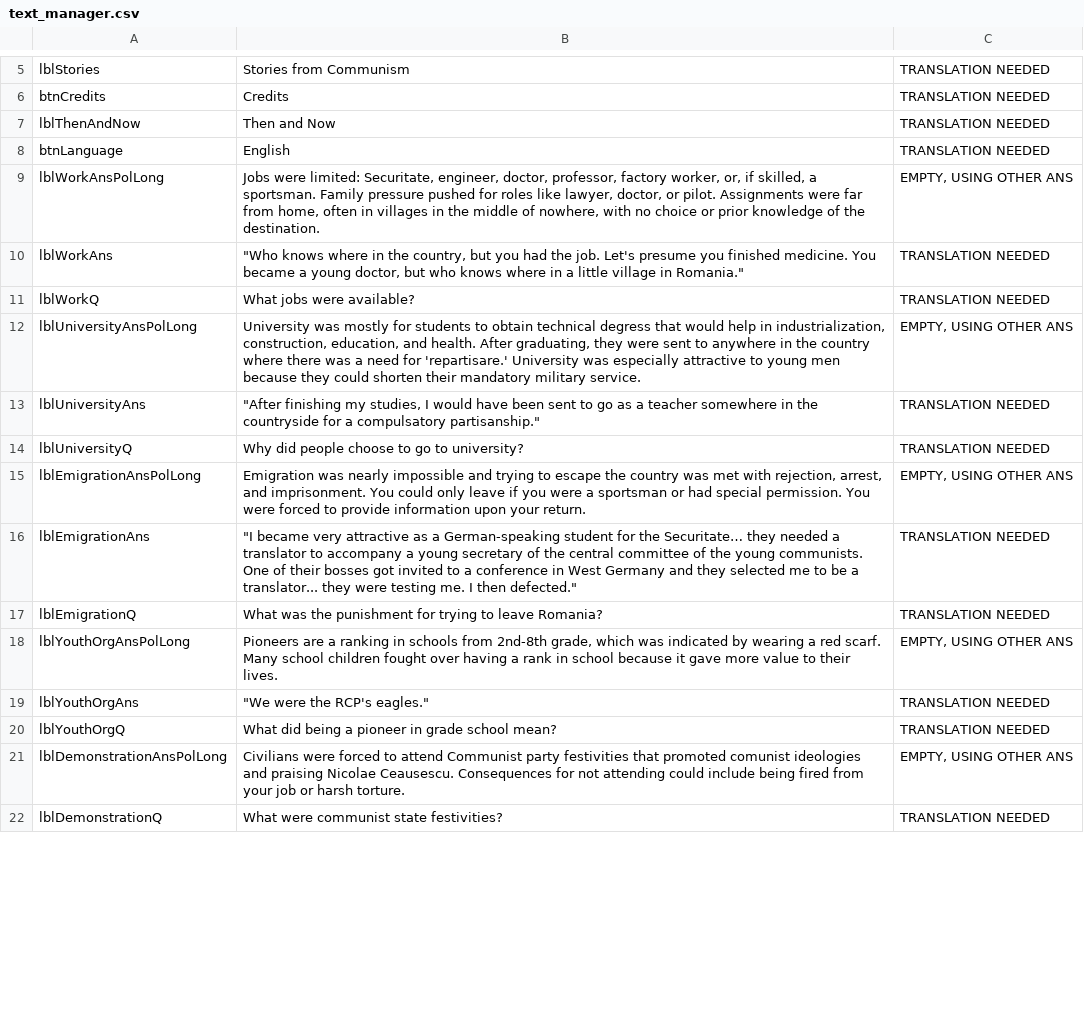
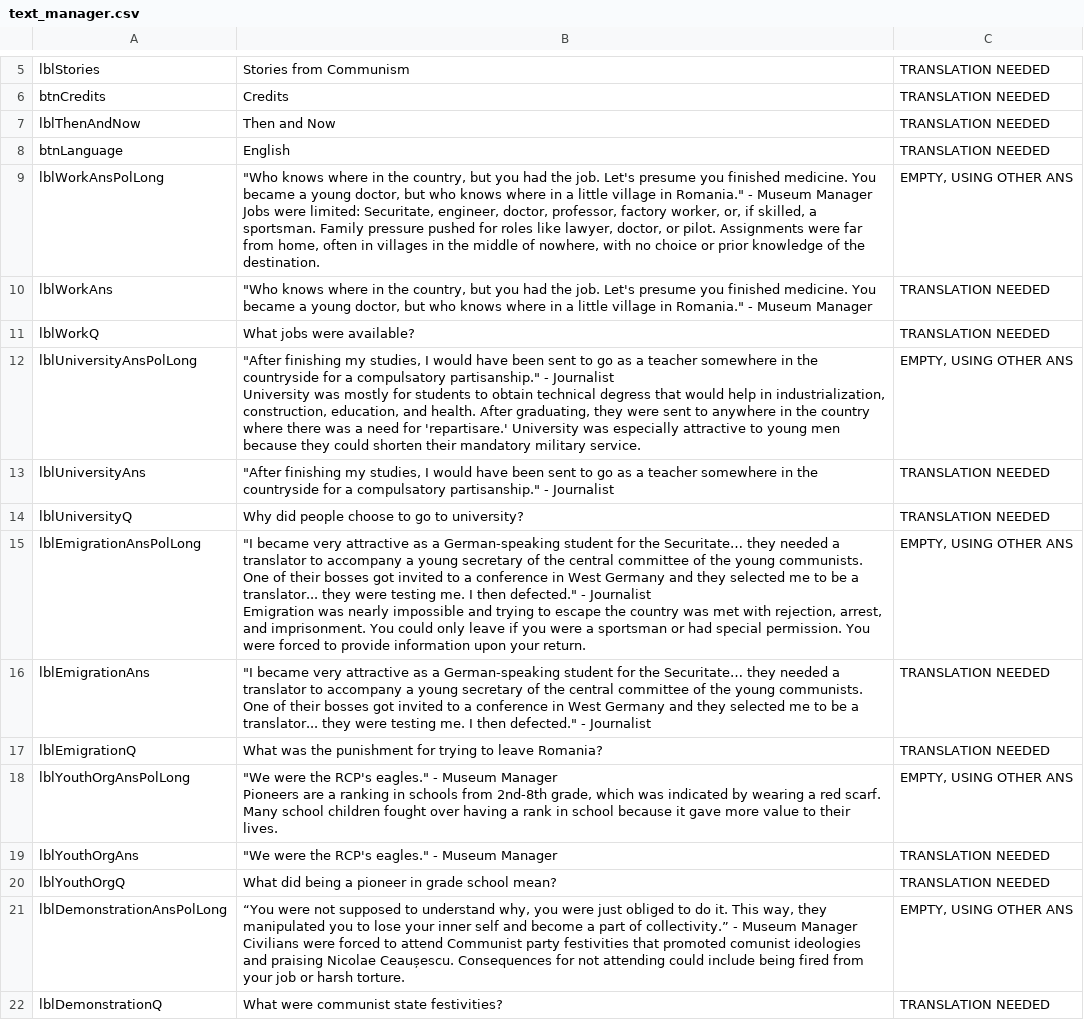
Before and after one commit to mrc624/Museum-of-Communism-Romania-Learning-Tool, a CSV file: IQP_Tester/bin/Debug/text_manager.csv, drawn as a sheet; only a part is shown, gaps mark what is left out; ↵ is a line break in a cell; the diff covers the shown part only; the diff names each change by its address in the sheet, - before the commit and + after, or states it on an @@ line.

Commit message:
updated text managers

```diff
--- a/IQP_Tester/bin/Debug/text_manager.csv
+++ b/IQP_Tester/bin/Debug/text_manager.csv
-B9: Jobs were…
+B9: "Who knows where in the country, but you had the job. Let's presume you finished medicine. You became a young doctor, but who knows where in a little village in Romania." - Museum Manager ↵ Jobs were…
-B10: …in Romania."
+B10: …in Romania." - Museum Manager
-B12: University was…
+B12: "After finishing my studies, I would have been sent to go as a teacher somewhere in the countryside for a compulsatory partisanship." - Journalist ↵ University was…
-B13: …compulsatory partisanship."
+B13: …compulsatory partisanship." - Journalist
-B15: Emigration was…
+B15: "I became very attractive as a German-speaking student for the Securitate… they needed a translator to accompany a young secretary of the central committee of the young communists. One of their bosses got invited to a conference in West Germany and they selected me to be a translator... they were testing me. I then defected." - Journalist ↵ Emigration was…
-B16: …then defected."
+B16: …then defected." - Journalist
-B18: Pioneers are…
+B18: "We were the RCP's eagles." - Museum Manager ↵ Pioneers are…
-B19: "We were the RCP's eagles."
+B19: "We were the RCP's eagles." - Museum Manager
-B21: Civilians were forced to attend Communist party festivities that promoted comunist ideologies and praising Nicolae Ceausescu. Consequences for…
+B21: “You were not supposed to understand why, you were just obliged to do it. This way, they manipulated you to lose your inner self and become a part of collectivity.” - Museum Manager ↵ Civilians were forced to attend Communist party festivities that promoted comunist ideologies and praising Nicolae Ceaușescu. Consequences for…
```
Also changed, not shown: 82 edited cells elsewhere in this file, 3 other files.
